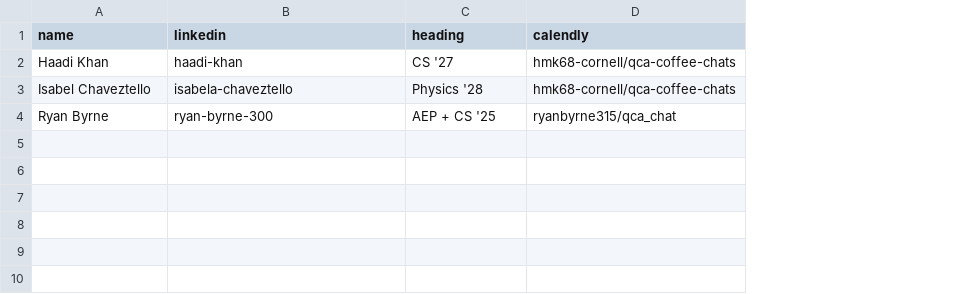
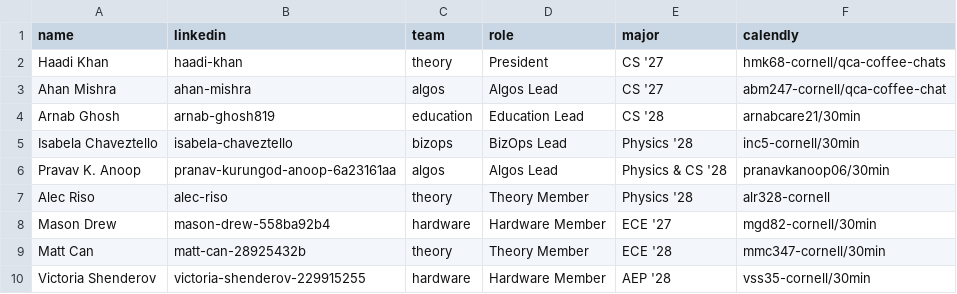
Before and after one commit to Cornell-QCA/website, a CSV file: data/csv/coffee_chats.csv, drawn as a sheet; removed rows and columns are numbered as before the commit, all else as after; the diff names each change by its address in the sheet, - before the commit and + after, or states it on an @@ line.

```diff
--- a/data/csv/coffee_chats.csv
+++ b/data/csv/coffee_chats.csv
+column C (team), row 2: theory; row 5: bizops
+column D (role), row 2: President; row 5: BizOps Lead
-E1: heading
+E1: major
+row 3: Ahan Mishra | ahan-mishra | algos | Algos Lead | CS '27 | abm247-cornell/qca-coffee-chat
+row 4: Arnab Ghosh | arnab-ghosh819 | education | Education Lead | CS '28 | arnabcare21/30min
-A5 (name): Isabel Chaveztello
+A5 (name): Isabela Chaveztello
-F5 (calendly): hmk68-cornell/qca-coffee-chats
+F5 (calendly): inc5-cornell/30min
-row 4: Ryan Byrne | ryan-byrne-300 | AEP + CS '25 | ryanbyrne315/qca_chat
+row 6: Pravav K. Anoop | pranav-kurungod-anoop-6a23161aa | algos | Algos Lead | Physics & CS '28 | pranavkanoop06/30min
+row 7: Alec Riso | alec-riso | theory | Theory Member | Physics '28 | alr328-cornell
+row 8: Mason Drew | mason-drew-558ba92b4 | hardware | Hardware Member | ECE '27 | mgd82-cornell/30min
+row 9: Matt Can | matt-can-28925432b | theory | Theory Member | ECE '28 | mmc347-cornell/30min
+row 10: Victoria Shenderov | victoria-shenderov-229915255 | hardware | Hardware Member | AEP '28 | vss35-cornell/30min
```
Also changed, not shown: data/csv/people.csv, 38 other files.
